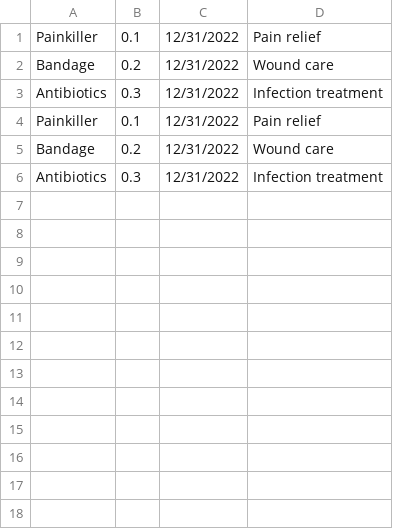
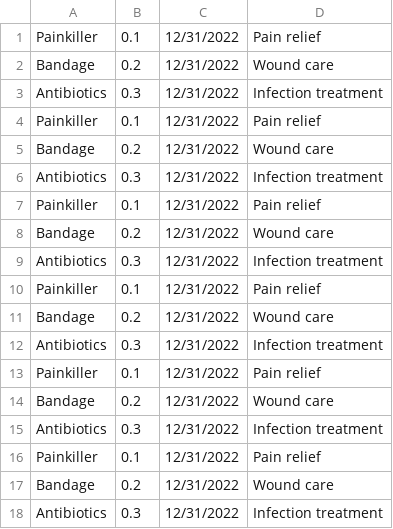
Before and after one commit to andrius84/dotnet_mokymai, a CSV file: c#_advanced/project_doomsday_warehouse/MedicalItem.csv, drawn as a sheet.

```diff
--- a/c#_advanced/project_doomsday_warehouse/MedicalItem.csv
+++ b/c#_advanced/project_doomsday_warehouse/MedicalItem.csv
@@ -6 +6,13 @@ Bandage,0.2,12/31/2022,Wound care
 Antibiotics,0.3,12/31/2022,Infection treatment
+Painkiller,0.1,12/31/2022,Pain relief
+Bandage,0.2,12/31/2022,Wound care
+Antibiotics,0.3,12/31/2022,Infection treatment
+Painkiller,0.1,12/31/2022,Pain relief
+Bandage,0.2,12/31/2022,Wound care
+Antibiotics,0.3,12/31/2022,Infection treatment
+Painkiller,0.1,12/31/2022,Pain relief
+Bandage,0.2,12/31/2022,Wound care
+Antibiotics,0.3,12/31/2022,Infection treatment
+Painkiller,0.1,12/31/2022,Pain relief
+Bandage,0.2,12/31/2022,Wound care
+Antibiotics,0.3,12/31/2022,Infection treatment
```
Also changed, not shown: 12 other files.
